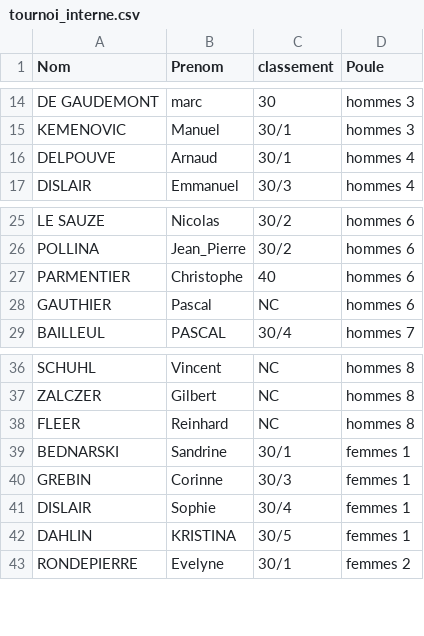
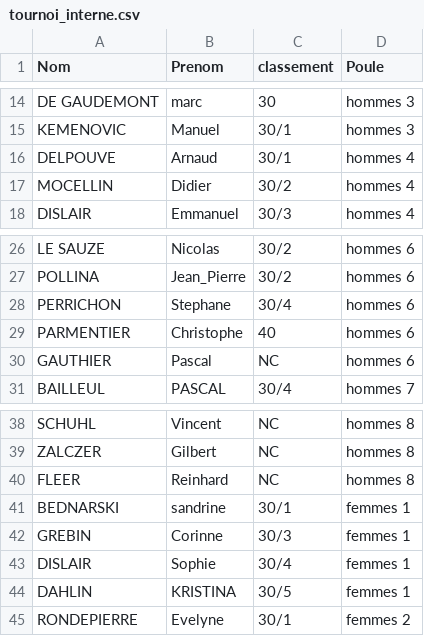
Before and after one commit to David710/tournoi_interne, a CSV file: lib/seeds/tournoi_interne.csv, drawn as a sheet; only a part is shown, gaps mark what is left out; addresses are those after the commit; the diff names each change by its address in the sheet, - before the commit and + after, or states it on an @@ line.

Commit message:
perrichon and mocellin added

```diff
--- a/lib/seeds/tournoi_interne.csv
+++ b/lib/seeds/tournoi_interne.csv
+row 17: MOCELLIN | Didier | 30/2 | hommes 4
+row 28: PERRICHON | Stephane | 30/4 | hommes 6
-B41 (Prenom): Sandrine
+B41 (Prenom): sandrine
```
Also changed, not shown: 1 other file.
